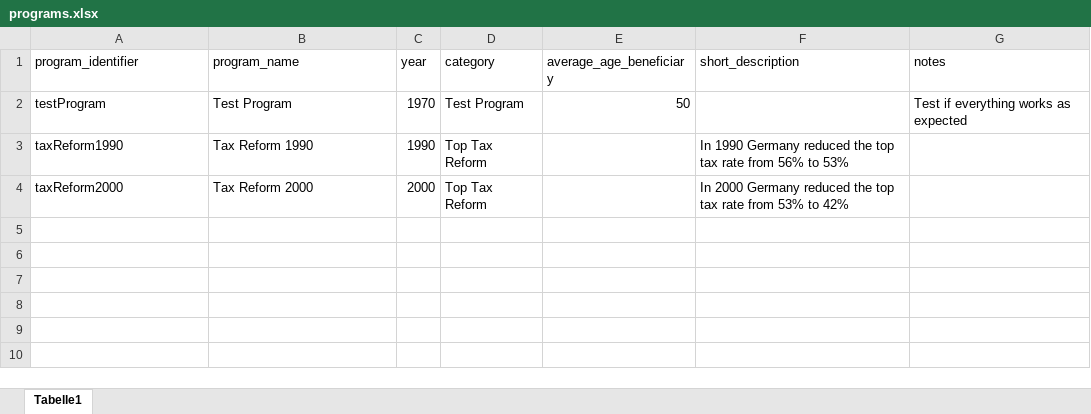
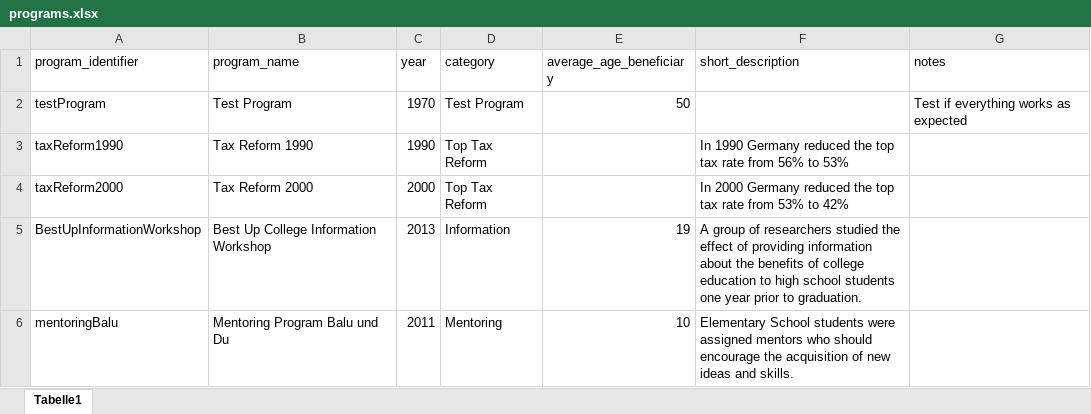
Before and after one commit to sbischl/mvpfDE, an Excel workbook: programs.xlsx, sheet Tabelle1, drawn as a sheet; values as stored, in another font and other column widths than the file's, no borders; the diff names each change by its address in the sheet, - before the commit and + after, or states it on an @@ line.

Commit message:
fixed typo in estimates, added Best Up Information Program, updated Graphs

```diff
--- a/programs.xlsx (sheet Tabelle1)
+++ b/programs.xlsx (sheet Tabelle1)
+row 5: BestUpInformationWorkshop | Best Up College Information Workshop | 2013 | Information | 19 | A group of researchers studied the effect of providing information about the benefits of college education to high school students one year prior to graduation.
+row 6: mentoringBalu | Mentoring Program Balu und Du | 2011 | Mentoring | 10 | Elementary School students were assigned mentors who should encourage the acquisition of new ideas and skills.
```
Also changed, not shown: 10 other files.
